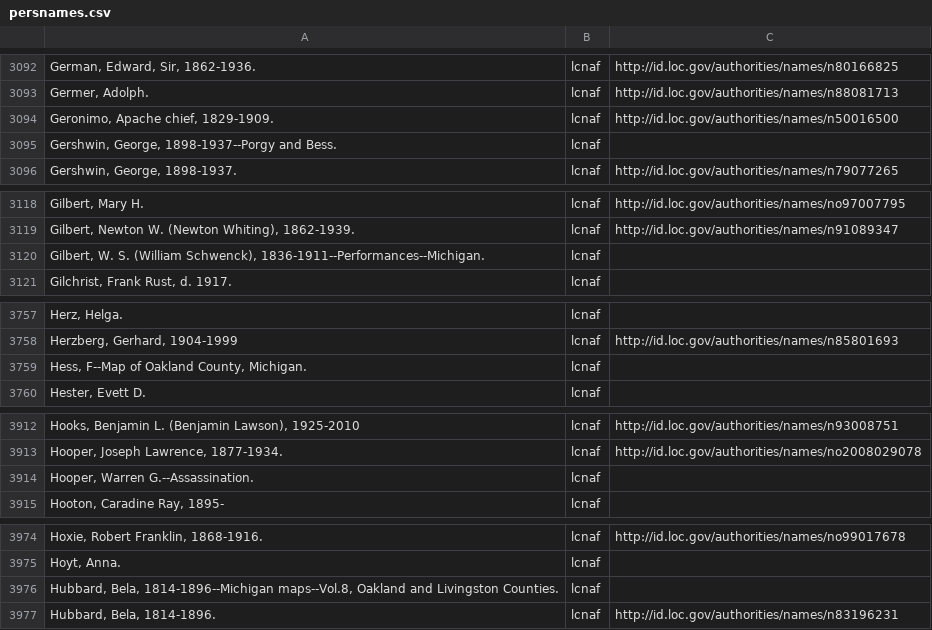
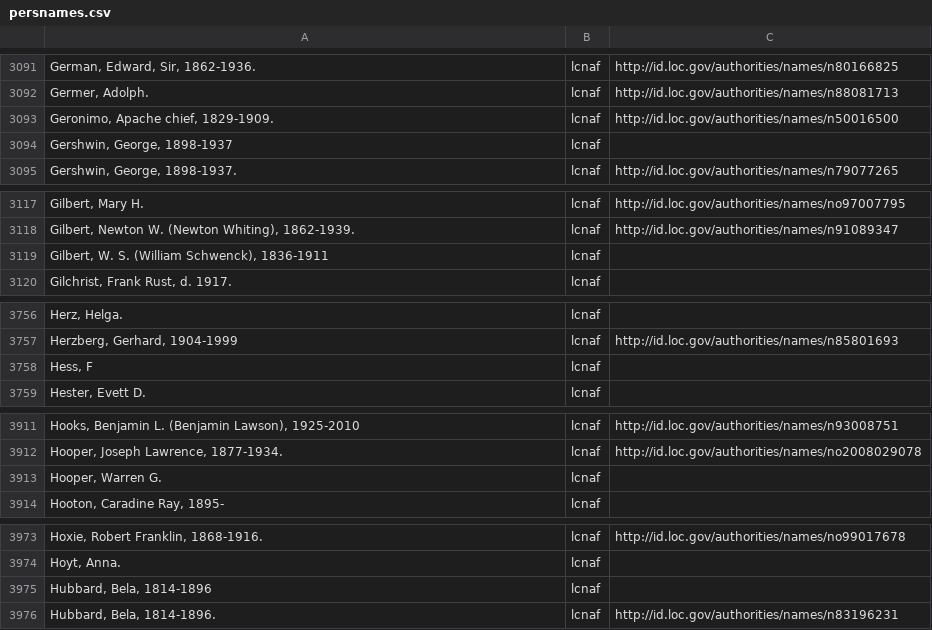
Before and after one commit to eckardm/work-stuff, a CSV file: agents/persnames.csv, drawn as a sheet; only a part is shown, gaps mark what is left out; addresses are those after the commit; the diff covers the shown part only; the diff names each change by its address in the sheet, - before the commit and + after, or states it on an @@ line.

```diff
--- a/agents/persnames.csv
+++ b/agents/persnames.csv
-A3094: Gershwin, George, 1898-1937--Porgy and Bess.
+A3094: Gershwin, George, 1898-1937
-A3119: …(William Schwenck), 1836-1911--Performances--Michigan.
+A3119: …(William Schwenck), 1836-1911
-A3758: Hess, F--Map of Oakland County, Michigan.
+A3758: Hess, F
-A3913: Hooper, Warren G.--Assassination.
+A3913: Hooper, Warren G.
-A3975: Hubbard, Bela, 1814-1896--Michigan maps--Vol.8, Oakland and Livingston Counties.
+A3975: Hubbard, Bela, 1814-1896
```
Also changed, not shown: 3 added rows, 5 removed rows and 20 edited cells elsewhere in this file, 1 other file.
